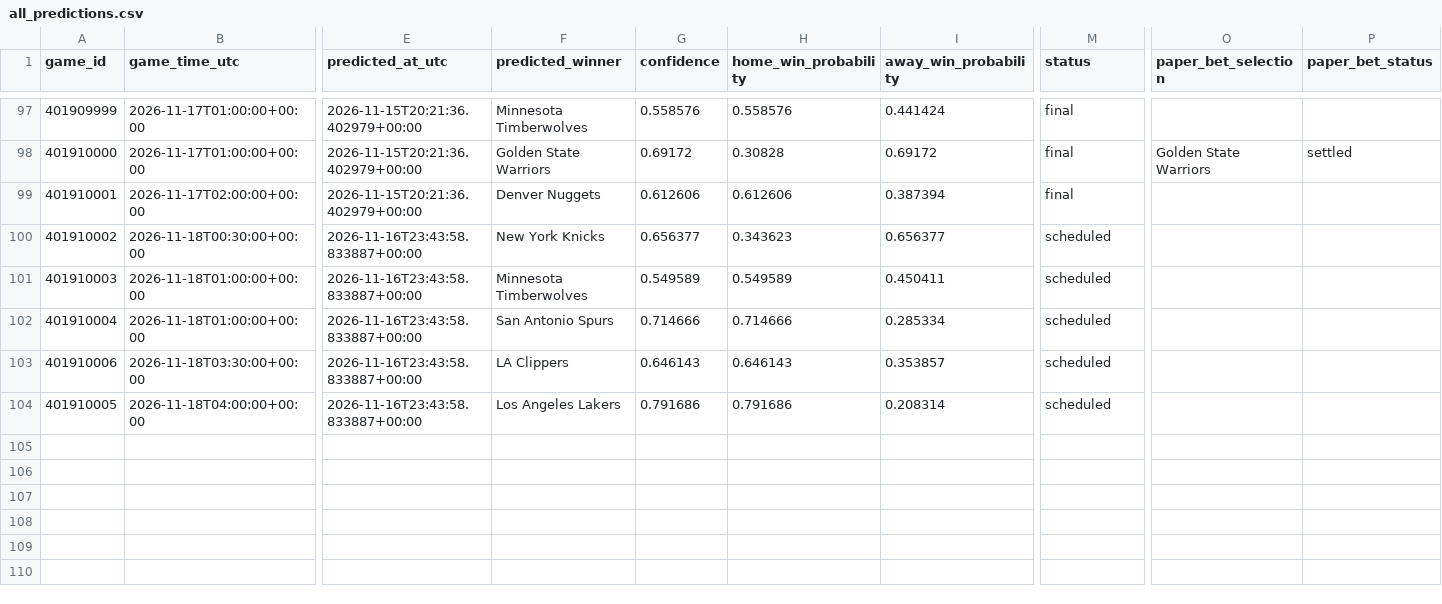
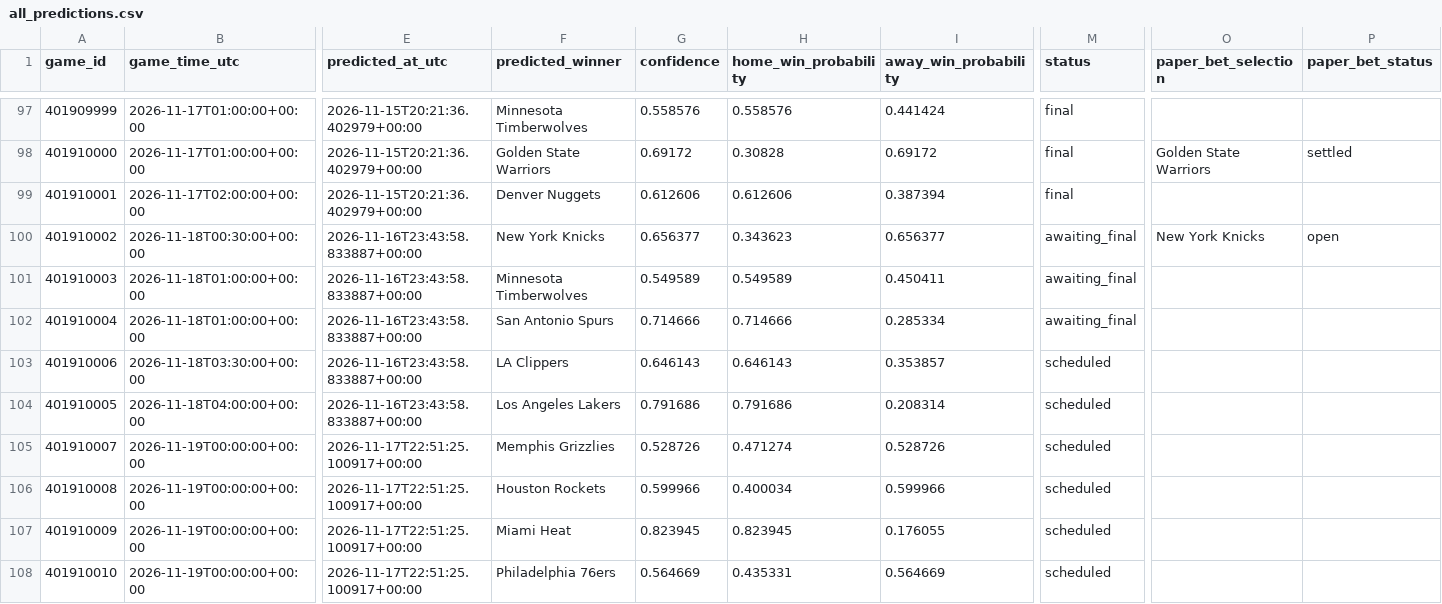
Before and after one commit to kensu-kimsu/nbamoneyprinter, a CSV file: research/prediction_results/all_predictions.csv, drawn as a sheet; only a part is shown, gaps mark what is left out; rows hold the shown columns only; the diff covers the shown part only; the diff names each change by its address in the sheet, - before the commit and + after, or states it on an @@ line.

```diff
--- a/research/prediction_results/all_predictions.csv
+++ b/research/prediction_results/all_predictions.csv
-M100:M102 (status): scheduled
+M100:M102 (status): awaiting_final
-O100 (paper_bet_selection): (empty)
+O100 (paper_bet_selection): New York Knicks
-P100 (paper_bet_status): (empty)
+P100 (paper_bet_status): open
+row 105: 401910007 | 2026-11-19T00:00:00+00:00 | 2026-11-17T22:51:25.100917+00:00 | Memphis Grizzlies | 0.528726 | 0.471274 | 0.528726 | scheduled
+row 106: 401910008 | 2026-11-19T00:00:00+00:00 | 2026-11-17T22:51:25.100917+00:00 | Houston Rockets | 0.599966 | 0.400034 | 0.599966 | scheduled
+row 107: 401910009 | 2026-11-19T00:00:00+00:00 | 2026-11-17T22:51:25.100917+00:00 | Miami Heat | 0.823945 | 0.823945 | 0.176055 | scheduled
+row 108: 401910010 | 2026-11-19T00:00:00+00:00 | 2026-11-17T22:51:25.100917+00:00 | Philadelphia 76ers | 0.564669 | 0.435331 | 0.564669 | scheduled
```
Also changed, not shown: 8 added rows elsewhere in this file, research/prediction_results/all_picks_hypothetical.csv, 2 other files.
